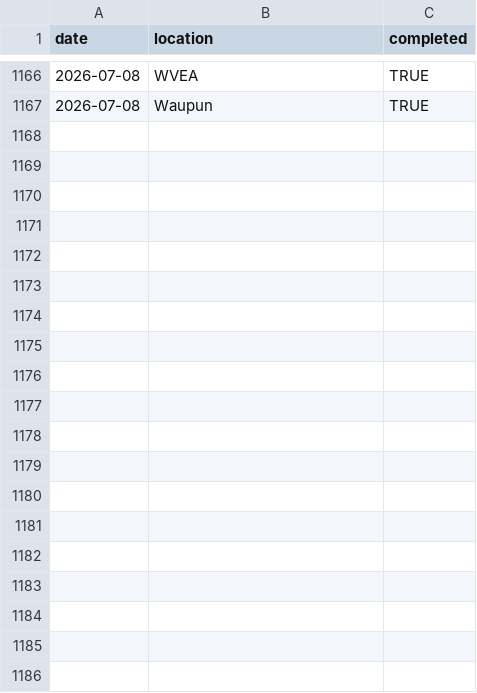
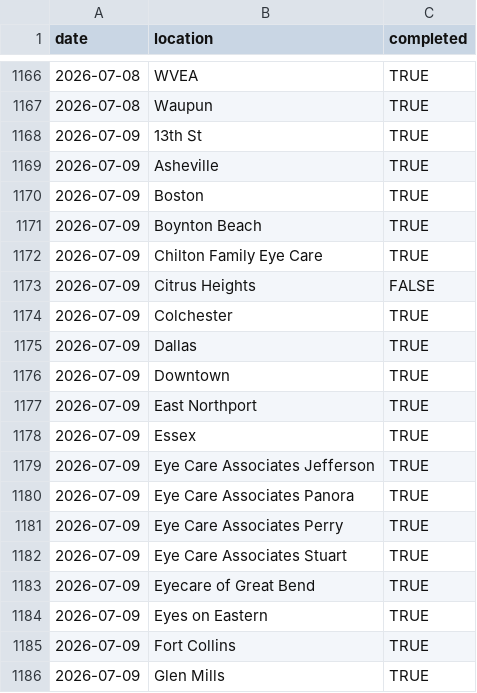
Before and after one commit to AdityaNair46/backupsync-dashboard, a CSV file: backupsync_historic.csv, drawn as a sheet; only a part is shown, gaps mark what is left out; the diff covers the shown part only.

Commit message:
Auto-update backup sync data — 2026-07-13 04:31 UTC

```diff
--- a/backupsync_historic.csv
+++ b/backupsync_historic.csv
@@ -1167 +1167,20 @@ date,location,completed
 2026-07-08,Waupun,TRUE
+2026-07-09,13th St,TRUE
+2026-07-09,Asheville,TRUE
+2026-07-09,Boston,TRUE
+2026-07-09,Boynton Beach,TRUE
+2026-07-09,Chilton Family Eye Care,TRUE
+2026-07-09,Citrus Heights,FALSE
+2026-07-09,Colchester,TRUE
+2026-07-09,Dallas,TRUE
+2026-07-09,Downtown,TRUE
+2026-07-09,East Northport,TRUE
+2026-07-09,Essex,TRUE
+2026-07-09,Eye Care Associates Jefferson,TRUE
+2026-07-09,Eye Care Associates Panora,TRUE
+2026-07-09,Eye Care Associates Perry,TRUE
+2026-07-09,Eye Care Associates Stuart,TRUE
+2026-07-09,Eyecare of Great Bend,TRUE
+2026-07-09,Eyes on Eastern,TRUE
+2026-07-09,Fort Collins,TRUE
+2026-07-09,Glen Mills,TRUE
```
Also changed, not shown: 34 added rows and 1 edited cell elsewhere in this file.
